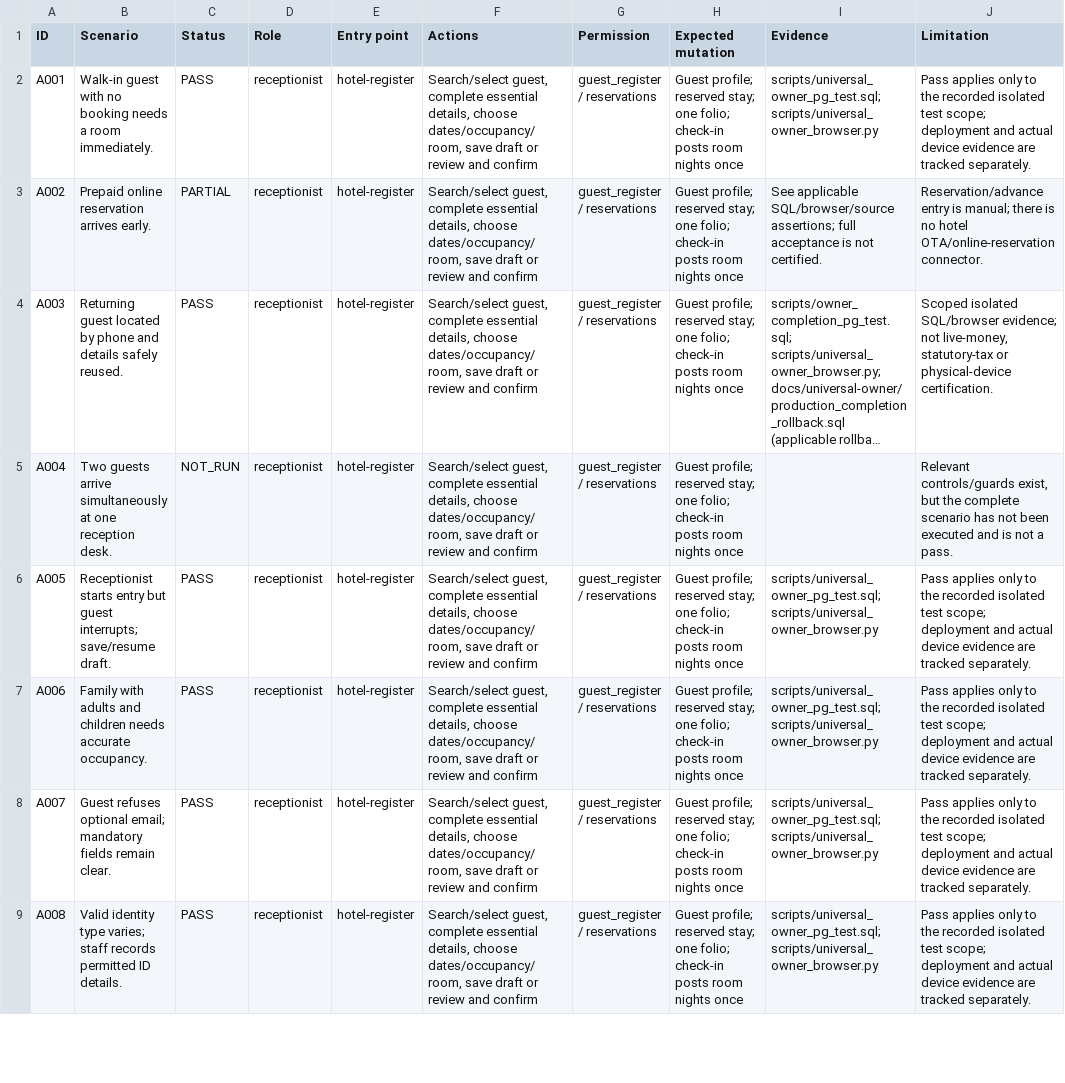
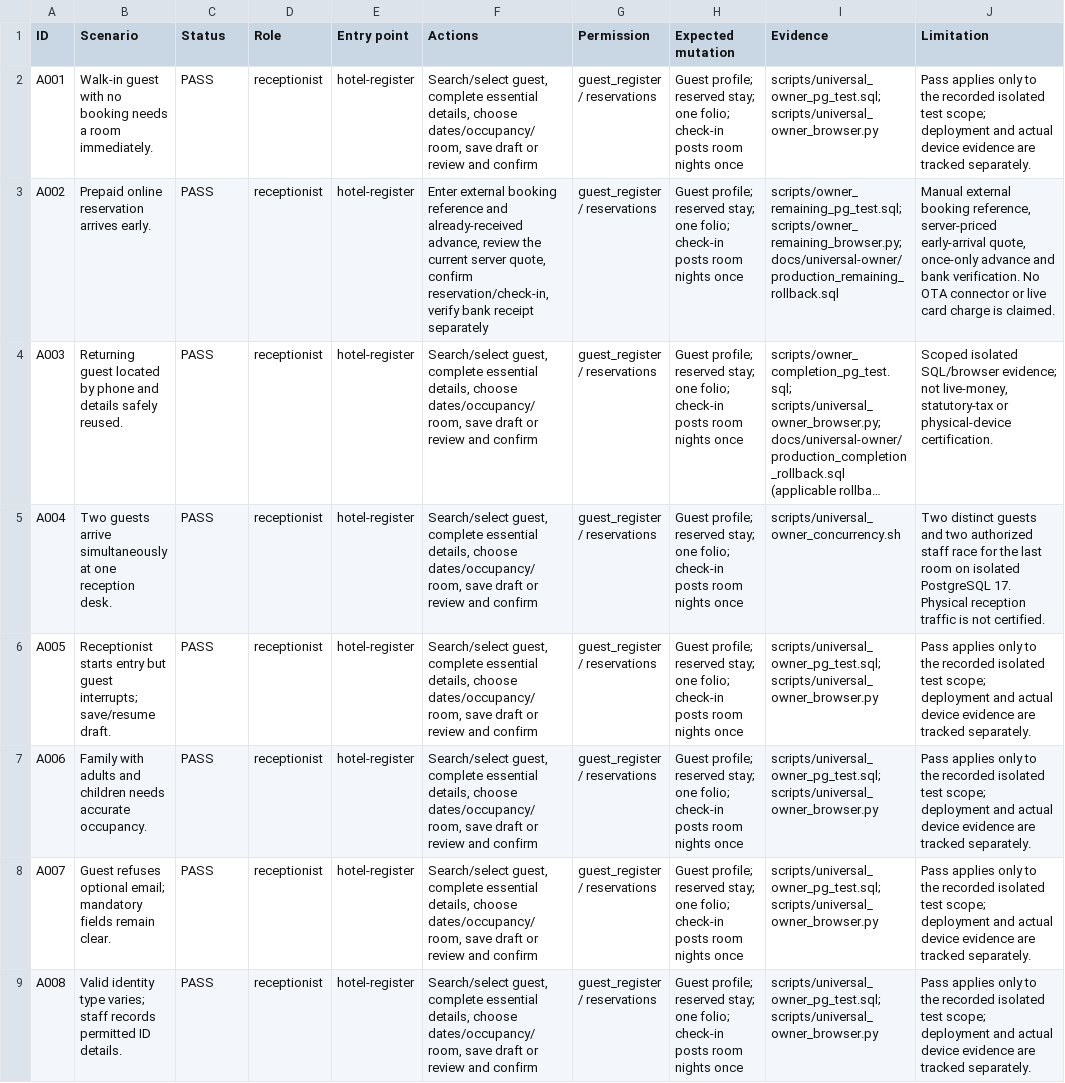
Before and after one commit to gauravjoshi2999/restaurant-os, a CSV file: docs/universal-owner/scenarios.csv, drawn as a sheet; only a part is shown; long unchanged cells end in …; the diff covers the shown part only; the diff names each change by its address in the sheet, - before the commit and + after, or states it on an @@ line.

```diff
--- a/docs/universal-owner/scenarios.csv
+++ b/docs/universal-owner/scenarios.csv
-C3 (Status): PARTIAL
+C3 (Status): PASS
-F3 (Actions): Search/select guest, complete essential details, choose dates/occupancy/room, save draft or review and confirm
+F3 (Actions): Enter external booking reference and already-received advance, review the current server quote, confirm reservation/check-in, verify bank receipt separately
-I3 (Evidence): See applicable SQL/browser/source assertions; full acceptance is not certified.
+I3 (Evidence): scripts/owner_remaining_pg_test.sql; scripts/owner_remaining_browser.py; docs/universal-owner/production_remaining_rollback.sql
-J3 (Limitation): Reservation/advance entry is manual; there is no hotel OTA/online-reservation connector.
+J3 (Limitation): Manual external booking reference, server-priced early-arrival quote, once-only advance and bank verification. No OTA connector or live card charge is claimed.
-C5 (Status): NOT_RUN
+C5 (Status): PASS
-I5 (Evidence): (empty)
+I5 (Evidence): scripts/universal_owner_concurrency.sh
-J5 (Limitation): Relevant controls/guards exist, but the complete scenario has not been executed and is not a pass.
+J5 (Limitation): Two distinct guests and two authorized staff race for the last room on isolated PostgreSQL 17. Physical reception traffic is not certified.
```
Also changed, not shown: 66 edited cells elsewhere in this file, 10 other files.
